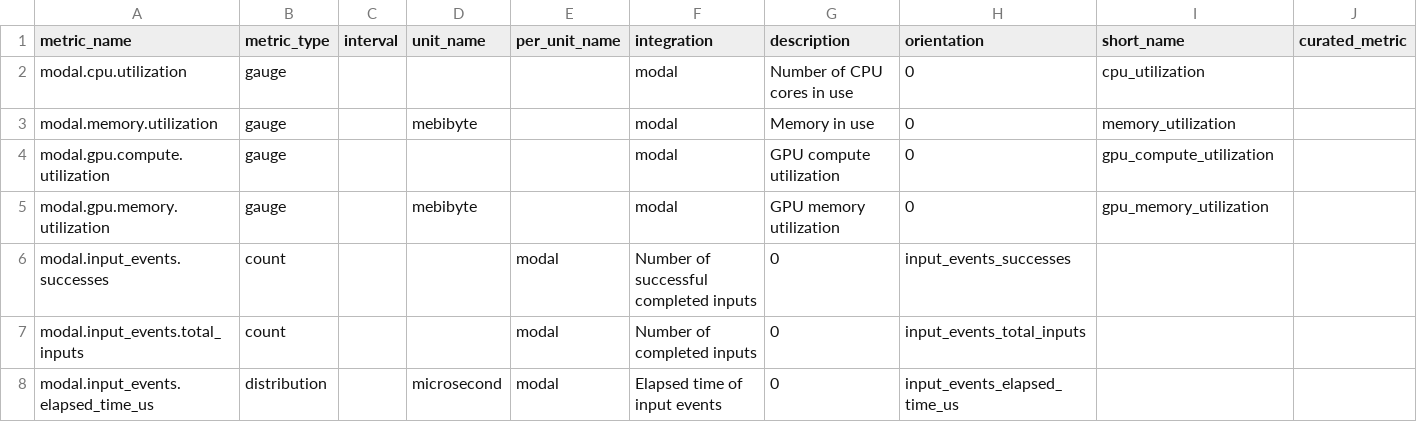
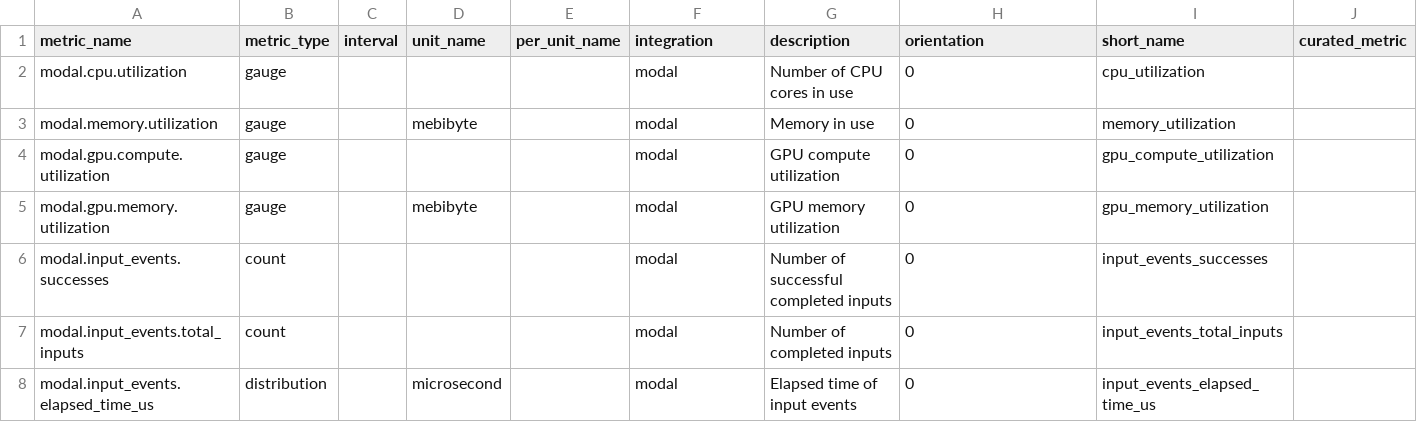
Before and after one commit to DataDog/integrations-extras, a CSV file: modal/metadata.csv, drawn as a sheet.

Commit message:
fix csv format

```diff
--- a/modal/metadata.csv
+++ b/modal/metadata.csv
@@ -5,4 +5,4 @@ modal.gpu.compute.utilization,gauge,,,,modal,GPU compute utilization,0,gpu_compu
 modal.gpu.memory.utilization,gauge,,mebibyte,,modal,GPU memory utilization,0,gpu_memory_utilization,
-modal.input_events.successes,count,,,modal,Number of successful completed inputs,0,input_events_successes,
-modal.input_events.total_inputs,count,,,modal,Number of completed inputs,0,input_events_total_inputs,
-modal.input_events.elapsed_time_us,distribution,,microsecond,modal,Elapsed time of input events,0,input_events_elapsed_time_us,
+modal.input_events.successes,count,,,,modal,Number of successful completed inputs,0,input_events_successes,
+modal.input_events.total_inputs,count,,,,modal,Number of completed inputs,0,input_events_total_inputs,
+modal.input_events.elapsed_time_us,distribution,,microsecond,,modal,Elapsed time of input events,0,input_events_elapsed_time_us,
```
